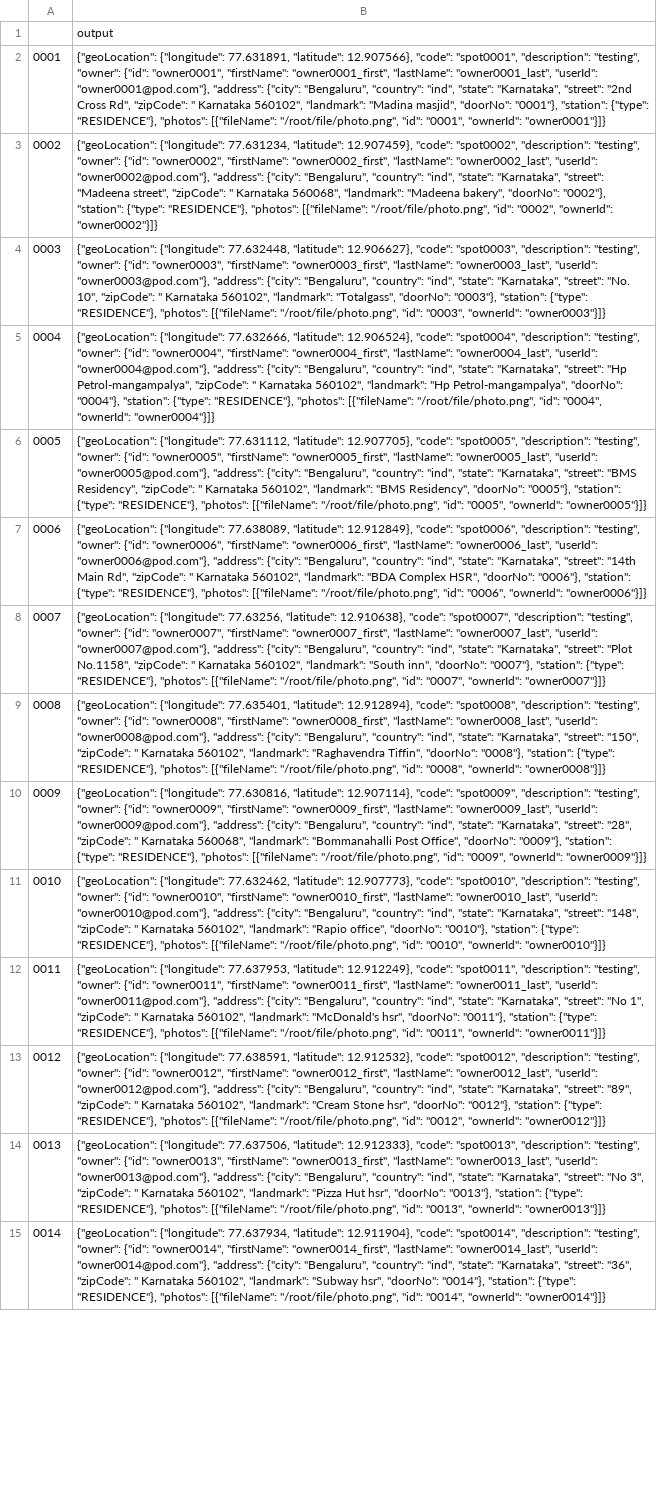
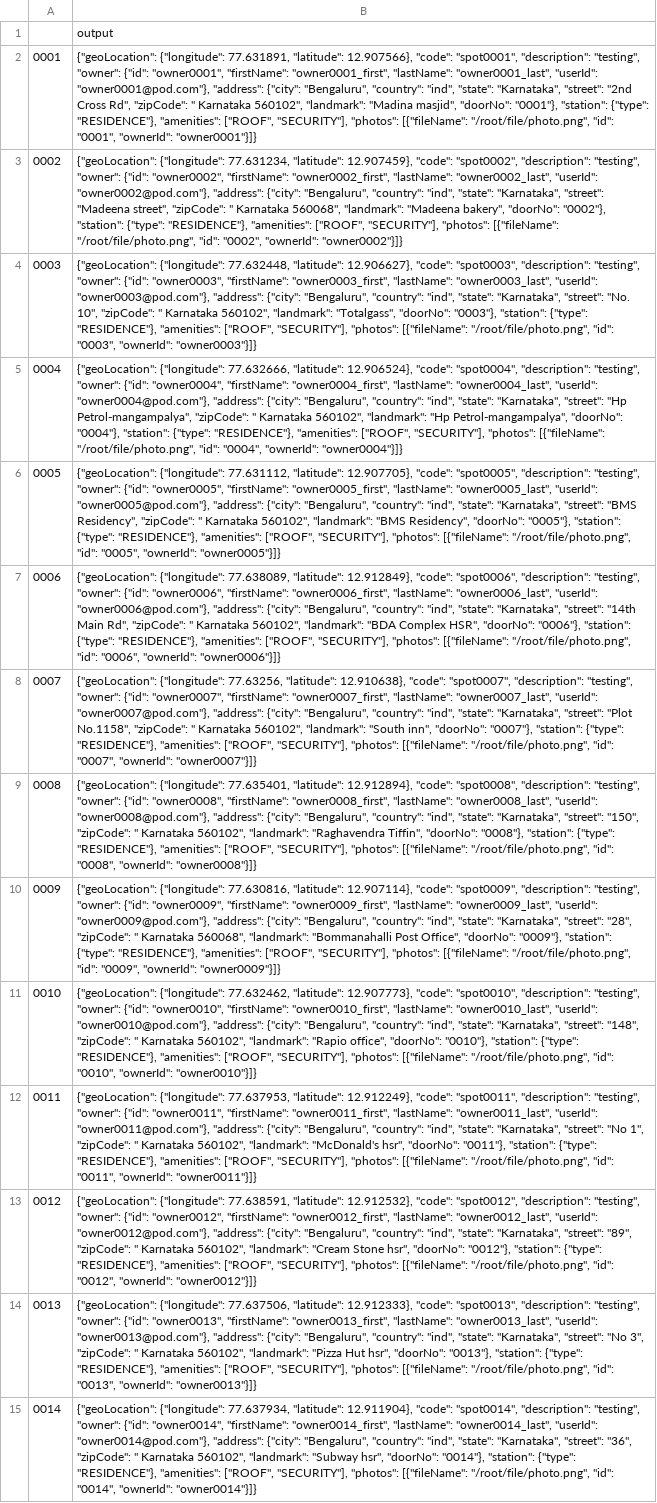
Before and after one commit to pruthvi247/pod-test-suite, a CSV file: pod_user_service_suite/data/data_prep_new.csv, drawn as a sheet; only a part is shown; the diff covers the shown part only; the diff names each change by its address in the sheet, - before the commit and + after, or states it on an @@ line.

```diff
--- a/pod_user_service_suite/data/data_prep_new.csv
+++ b/pod_user_service_suite/data/data_prep_new.csv
-B2: …{"type": "RESIDENCE"}, "photos": [{"fileName":…
+B2: …{"type": "RESIDENCE"}, "amenities": ["ROOF", "SECURITY"], "photos": [{"fileName":…
-B3: …{"type": "RESIDENCE"}, "photos": [{"fileName":…
+B3: …{"type": "RESIDENCE"}, "amenities": ["ROOF", "SECURITY"], "photos": [{"fileName":…
-B4: …{"type": "RESIDENCE"}, "photos": [{"fileName":…
+B4: …{"type": "RESIDENCE"}, "amenities": ["ROOF", "SECURITY"], "photos": [{"fileName":…
-B5: …{"type": "RESIDENCE"}, "photos": [{"fileName":…
+B5: …{"type": "RESIDENCE"}, "amenities": ["ROOF", "SECURITY"], "photos": [{"fileName":…
-B6: …{"type": "RESIDENCE"}, "photos": [{"fileName":…
+B6: …{"type": "RESIDENCE"}, "amenities": ["ROOF", "SECURITY"], "photos": [{"fileName":…
-B7: …{"type": "RESIDENCE"}, "photos": [{"fileName":…
+B7: …{"type": "RESIDENCE"}, "amenities": ["ROOF", "SECURITY"], "photos": [{"fileName":…
-B8: …{"type": "RESIDENCE"}, "photos": [{"fileName":…
+B8: …{"type": "RESIDENCE"}, "amenities": ["ROOF", "SECURITY"], "photos": [{"fileName":…
-B9: …{"type": "RESIDENCE"}, "photos": [{"fileName":…
+B9: …{"type": "RESIDENCE"}, "amenities": ["ROOF", "SECURITY"], "photos": [{"fileName":…
-B10: …{"type": "RESIDENCE"}, "photos": [{"fileName":…
+B10: …{"type": "RESIDENCE"}, "amenities": ["ROOF", "SECURITY"], "photos": [{"fileName":…
-B11: …{"type": "RESIDENCE"}, "photos": [{"fileName":…
+B11: …{"type": "RESIDENCE"}, "amenities": ["ROOF", "SECURITY"], "photos": [{"fileName":…
-B12: …{"type": "RESIDENCE"}, "photos": [{"fileName":…
+B12: …{"type": "RESIDENCE"}, "amenities": ["ROOF", "SECURITY"], "photos": [{"fileName":…
-B13: …{"type": "RESIDENCE"}, "photos": [{"fileName":…
+B13: …{"type": "RESIDENCE"}, "amenities": ["ROOF", "SECURITY"], "photos": [{"fileName":…
-B14: …{"type": "RESIDENCE"}, "photos": [{"fileName":…
+B14: …{"type": "RESIDENCE"}, "amenities": ["ROOF", "SECURITY"], "photos": [{"fileName":…
-B15: …{"type": "RESIDENCE"}, "photos": [{"fileName":…
+B15: …{"type": "RESIDENCE"}, "amenities": ["ROOF", "SECURITY"], "photos": [{"fileName":…
```
Also changed, not shown: 26 edited cells elsewhere in this file, pod_user_service_suite/data/geoPoints_users.csv, 10 other files.
